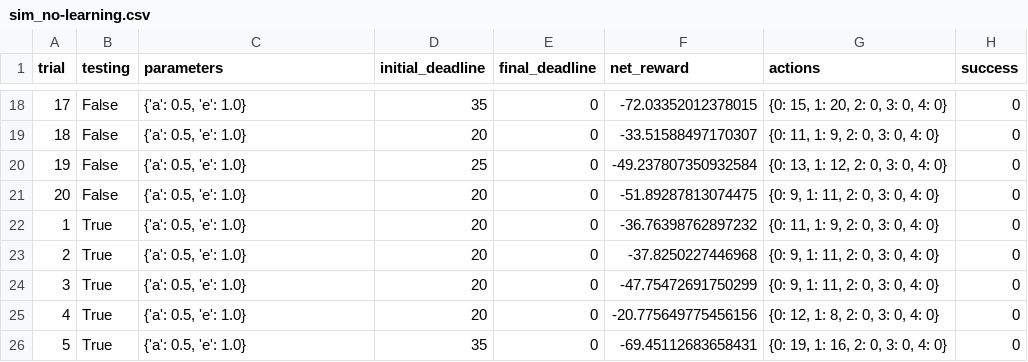
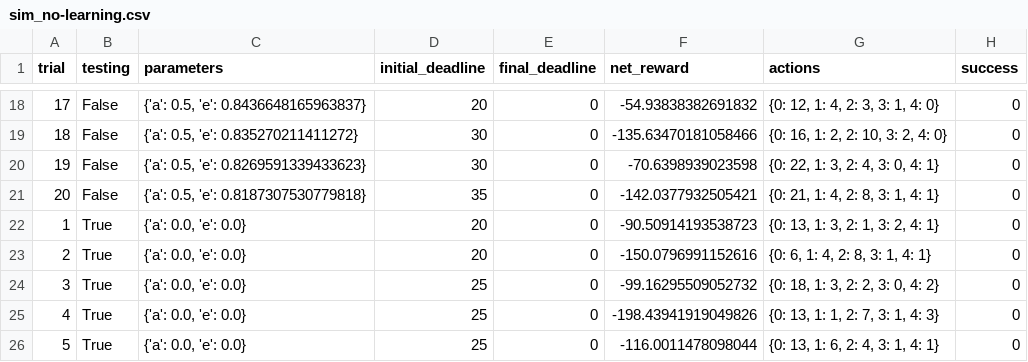
Before and after one commit to leanaco/udacity-courses, a CSV file: smartcab/logs/sim_no-learning.csv, drawn as a sheet; only a part is shown, gaps mark what is left out; the diff covers the shown part only.

```diff
--- a/smartcab/logs/sim_no-learning.csv
+++ b/smartcab/logs/sim_no-learning.csv
@@ -18,9 +18,9 @@ trial,testing,parameters,initial_deadline,final_deadline,net_reward,actions,succ
-17,False,"{'a': 0.5, 'e': 1.0}",35,0,-72.03352012378015,"{0: 15, 1: 20, 2: 0, 3: 0, 4: 0}",0
-18,False,"{'a': 0.5, 'e': 1.0}",20,0,-33.51588497170307,"{0: 11, 1: 9, 2: 0, 3: 0, 4: 0}",0
-19,False,"{'a': 0.5, 'e': 1.0}",25,0,-49.237807350932584,"{0: 13, 1: 12, 2: 0, 3: 0, 4: 0}",0
-20,False,"{'a': 0.5, 'e': 1.0}",20,0,-51.89287813074475,"{0: 9, 1: 11, 2: 0, 3: 0, 4: 0}",0
-1,True,"{'a': 0.5, 'e': 1.0}",20,0,-36.76398762897232,"{0: 11, 1: 9, 2: 0, 3: 0, 4: 0}",0
-2,True,"{'a': 0.5, 'e': 1.0}",20,0,-37.8250227446968,"{0: 9, 1: 11, 2: 0, 3: 0, 4: 0}",0
-3,True,"{'a': 0.5, 'e': 1.0}",20,0,-47.75472691750299,"{0: 9, 1: 11, 2: 0, 3: 0, 4: 0}",0
-4,True,"{'a': 0.5, 'e': 1.0}",20,0,-20.775649775456156,"{0: 12, 1: 8, 2: 0, 3: 0, 4: 0}",0
-5,True,"{'a': 0.5, 'e': 1.0}",35,0,-69.45112683658431,"{0: 19, 1: 16, 2: 0, 3: 0, 4: 0}",0
+17,False,"{'a': 0.5, 'e': 0.8436648165963837}",20,0,-54.93838382691832,"{0: 12, 1: 4, 2: 3, 3: 1, 4: 0}",0
+18,False,"{'a': 0.5, 'e': 0.835270211411272}",30,0,-135.63470181058466,"{0: 16, 1: 2, 2: 10, 3: 2, 4: 0}",0
+19,False,"{'a': 0.5, 'e': 0.8269591339433623}",30,0,-70.6398939023598,"{0: 22, 1: 3, 2: 4, 3: 0, 4: 1}",0
+20,False,"{'a': 0.5, 'e': 0.8187307530779818}",35,0,-142.0377932505421,"{0: 21, 1: 4, 2: 8, 3: 1, 4: 1}",0
+1,True,"{'a': 0.0, 'e': 0.0}",20,0,-90.50914193538723,"{0: 13, 1: 3, 2: 1, 3: 2, 4: 1}",0
+2,True,"{'a': 0.0, 'e': 0.0}",20,0,-150.0796991152616,"{0: 6, 1: 4, 2: 8, 3: 1, 4: 1}",0
+3,True,"{'a': 0.0, 'e': 0.0}",25,0,-99.16295509052732,"{0: 18, 1: 3, 2: 2, 3: 0, 4: 2}",0
+4,True,"{'a': 0.0, 'e': 0.0}",25,0,-198.43941919049826,"{0: 13, 1: 1, 2: 7, 3: 1, 4: 3}",0
+5,True,"{'a': 0.0, 'e': 0.0}",25,0,-116.0011478098044,"{0: 13, 1: 6, 2: 4, 3: 1, 4: 1}",0
```
Also changed, not shown: 84 edited cells elsewhere in this file, 5 other files.
